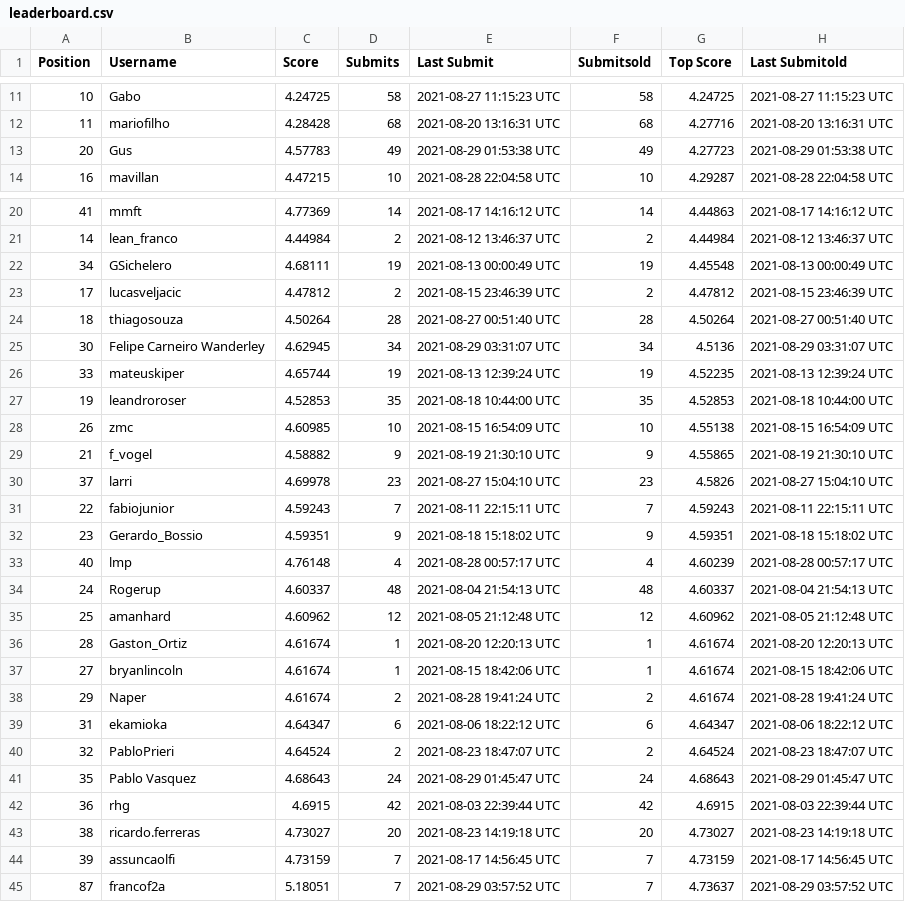
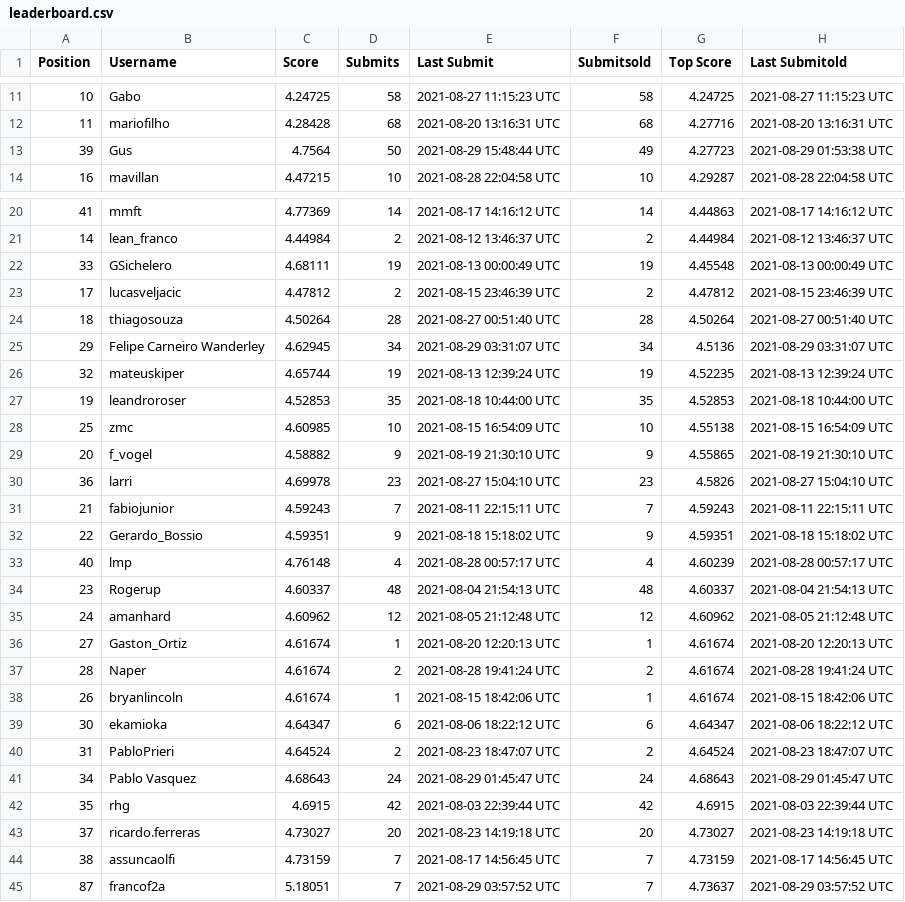
Before and after one commit to WittmannF/meli-challenge-leaderboard, a CSV file: leaderboard/leaderboard.csv, drawn as a sheet; only a part is shown, gaps mark what is left out; the diff covers the shown part only.

```diff
--- a/leaderboard/leaderboard.csv
+++ b/leaderboard/leaderboard.csv
@@ -12,3 +12,3 @@ Position,Username,Score,Submits,Last Submit,Submitsold,Top Score,Last Submitold
 11,mariofilho,4.28428,68,2021-08-20 13:16:31 UTC,68,4.27716,2021-08-20 13:16:31 UTC
-20,Gus,4.57783,49,2021-08-29 01:53:38 UTC,49,4.27723,2021-08-29 01:53:38 UTC
+39,Gus,4.7564,50,2021-08-29 15:48:44 UTC,49,4.27723,2021-08-29 01:53:38 UTC
 16,mavillan,4.47215,10,2021-08-28 22:04:58 UTC,10,4.29287,2021-08-28 22:04:58 UTC
@@ -21,25 +21,25 @@ Position,Username,Score,Submits,Last Submit,Submitsold,Top Score,Last Submitold
 14,lean_franco,4.44984,2,2021-08-12 13:46:37 UTC,2,4.44984,2021-08-12 13:46:37 UTC
-34,GSichelero,4.68111,19,2021-08-13 00:00:49 UTC,19,4.45548,2021-08-13 00:00:49 UTC
+33,GSichelero,4.68111,19,2021-08-13 00:00:49 UTC,19,4.45548,2021-08-13 00:00:49 UTC
 17,lucasveljacic,4.47812,2,2021-08-15 23:46:39 UTC,2,4.47812,2021-08-15 23:46:39 UTC
 18,thiagosouza,4.50264,28,2021-08-27 00:51:40 UTC,28,4.50264,2021-08-27 00:51:40 UTC
-30,Felipe Carneiro Wanderley,4.62945,34,2021-08-29 03:31:07 UTC,34,4.5136,2021-08-29 03:31:07 UTC
-33,mateuskiper,4.65744,19,2021-08-13 12:39:24 UTC,19,4.52235,2021-08-13 12:39:24 UTC
+29,Felipe Carneiro Wanderley,4.62945,34,2021-08-29 03:31:07 UTC,34,4.5136,2021-08-29 03:31:07 UTC
+32,mateuskiper,4.65744,19,2021-08-13 12:39:24 UTC,19,4.52235,2021-08-13 12:39:24 UTC
 19,leandroroser,4.52853,35,2021-08-18 10:44:00 UTC,35,4.52853,2021-08-18 10:44:00 UTC
-26,zmc,4.60985,10,2021-08-15 16:54:09 UTC,10,4.55138,2021-08-15 16:54:09 UTC
-21,f_vogel,4.58882,9,2021-08-19 21:30:10 UTC,9,4.55865,2021-08-19 21:30:10 UTC
-37,larri,4.69978,23,2021-08-27 15:04:10 UTC,23,4.5826,2021-08-27 15:04:10 UTC
-22,fabiojunior,4.59243,7,2021-08-11 22:15:11 UTC,7,4.59243,2021-08-11 22:15:11 UTC
-23,Gerardo_Bossio,4.59351,9,2021-08-18 15:18:02 UTC,9,4.59351,2021-08-18 15:18:02 UTC
+25,zmc,4.60985,10,2021-08-15 16:54:09 UTC,10,4.55138,2021-08-15 16:54:09 UTC
+20,f_vogel,4.58882,9,2021-08-19 21:30:10 UTC,9,4.55865,2021-08-19 21:30:10 UTC
+36,larri,4.69978,23,2021-08-27 15:04:10 UTC,23,4.5826,2021-08-27 15:04:10 UTC
+21,fabiojunior,4.59243,7,2021-08-11 22:15:11 UTC,7,4.59243,2021-08-11 22:15:11 UTC
+22,Gerardo_Bossio,4.59351,9,2021-08-18 15:18:02 UTC,9,4.59351,2021-08-18 15:18:02 UTC
 40,lmp,4.76148,4,2021-08-28 00:57:17 UTC,4,4.60239,2021-08-28 00:57:17 UTC
-24,Rogerup,4.60337,48,2021-08-04 21:54:13 UTC,48,4.60337,2021-08-04 21:54:13 UTC
-25,amanhard,4.60962,12,2021-08-05 21:12:48 UTC,12,4.60962,2021-08-05 21:12:48 UTC
-28,Gaston_Ortiz,4.61674,1,2021-08-20 12:20:13 UTC,1,4.61674,2021-08-20 12:20:13 UTC
-27,bryanlincoln,4.61674,1,2021-08-15 18:42:06 UTC,1,4.61674,2021-08-15 18:42:06 UTC
-29,Naper,4.61674,2,2021-08-28 19:41:24 UTC,2,4.61674,2021-08-28 19:41:24 UTC
-31,ekamioka,4.64347,6,2021-08-06 18:22:12 UTC,6,4.64347,2021-08-06 18:22:12 UTC
-32,PabloPrieri,4.64524,2,2021-08-23 18:47:07 UTC,2,4.64524,2021-08-23 18:47:07 UTC
-35,Pablo Vasquez,4.68643,24,2021-08-29 01:45:47 UTC,24,4.68643,2021-08-29 01:45:47 UTC
-36,rhg,4.6915,42,2021-08-03 22:39:44 UTC,42,4.6915,2021-08-03 22:39:44 UTC
-38,ricardo.ferreras,4.73027,20,2021-08-23 14:19:18 UTC,20,4.73027,2021-08-23 14:19:18 UTC
-39,assuncaolfi,4.73159,7,2021-08-17 14:56:45 UTC,7,4.73159,2021-08-17 14:56:45 UTC
+23,Rogerup,4.60337,48,2021-08-04 21:54:13 UTC,48,4.60337,2021-08-04 21:54:13 UTC
+24,amanhard,4.60962,12,2021-08-05 21:12:48 UTC,12,4.60962,2021-08-05 21:12:48 UTC
+27,Gaston_Ortiz,4.61674,1,2021-08-20 12:20:13 UTC,1,4.61674,2021-08-20 12:20:13 UTC
+28,Naper,4.61674,2,2021-08-28 19:41:24 UTC,2,4.61674,2021-08-28 19:41:24 UTC
+26,bryanlincoln,4.61674,1,2021-08-15 18:42:06 UTC,1,4.61674,2021-08-15 18:42:06 UTC
+30,ekamioka,4.64347,6,2021-08-06 18:22:12 UTC,6,4.64347,2021-08-06 18:22:12 UTC
+31,PabloPrieri,4.64524,2,2021-08-23 18:47:07 UTC,2,4.64524,2021-08-23 18:47:07 UTC
+34,Pablo Vasquez,4.68643,24,2021-08-29 01:45:47 UTC,24,4.68643,2021-08-29 01:45:47 UTC
+35,rhg,4.6915,42,2021-08-03 22:39:44 UTC,42,4.6915,2021-08-03 22:39:44 UTC
+37,ricardo.ferreras,4.73027,20,2021-08-23 14:19:18 UTC,20,4.73027,2021-08-23 14:19:18 UTC
+38,assuncaolfi,4.73159,7,2021-08-17 14:56:45 UTC,7,4.73159,2021-08-17 14:56:45 UTC
 87,francof2a,5.18051,7,2021-08-29 03:57:52 UTC,7,4.73637,2021-08-29 03:57:52 UTC
```
Also changed, not shown: 5 moved rows elsewhere in this file.
